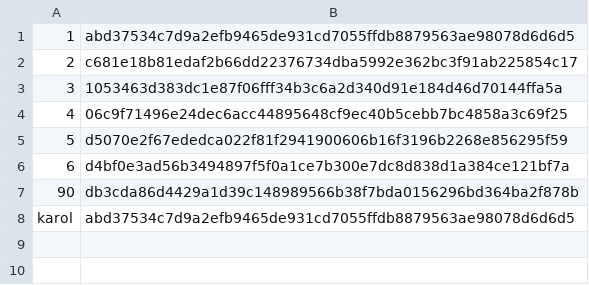
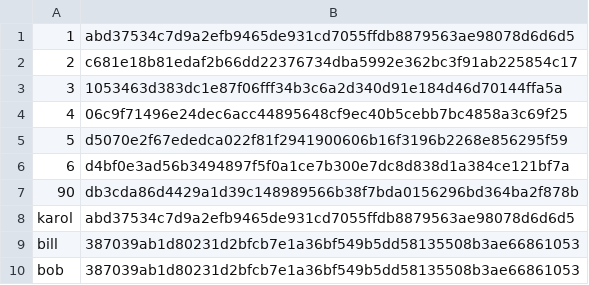
Before and after one commit to Karol-Regula/login, a CSV file: data/credentials.csv, drawn as a sheet; the diff names each change by its address in the sheet, - before the commit and + after, or states it on an @@ line.

```diff
--- a/data/credentials.csv
+++ b/data/credentials.csv
+row 9: bill | 387039ab1d80231d2bfcb7e1a36bf549b5dd58135508b3ae66861053
+row 10: bob | 387039ab1d80231d2bfcb7e1a36bf549b5dd58135508b3ae66861053
```
Also changed, not shown: 6 other files.
